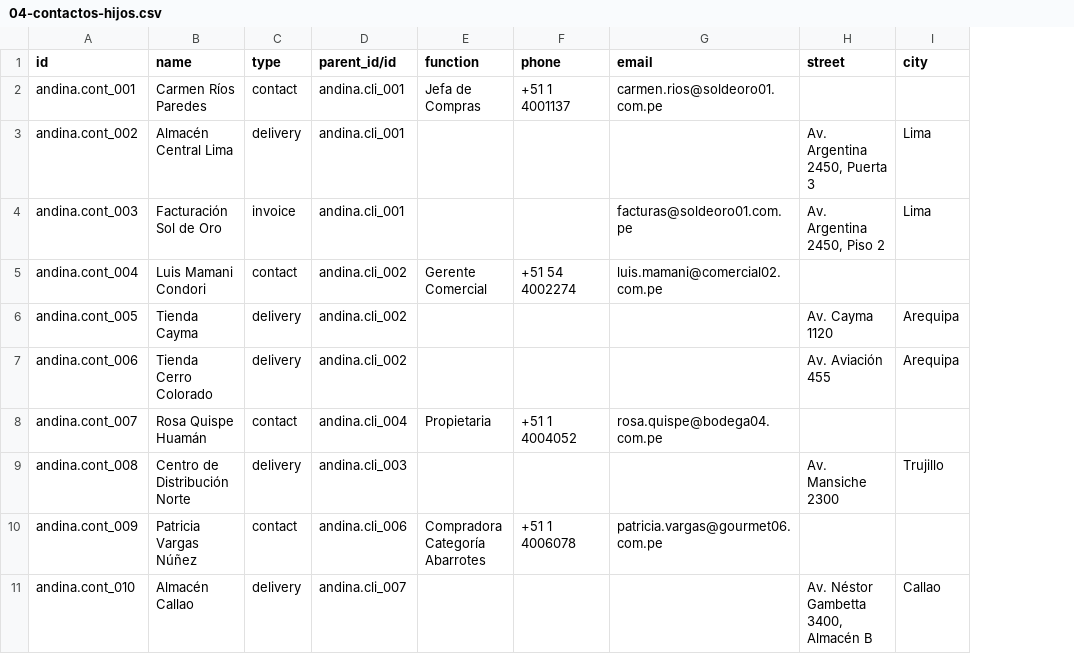
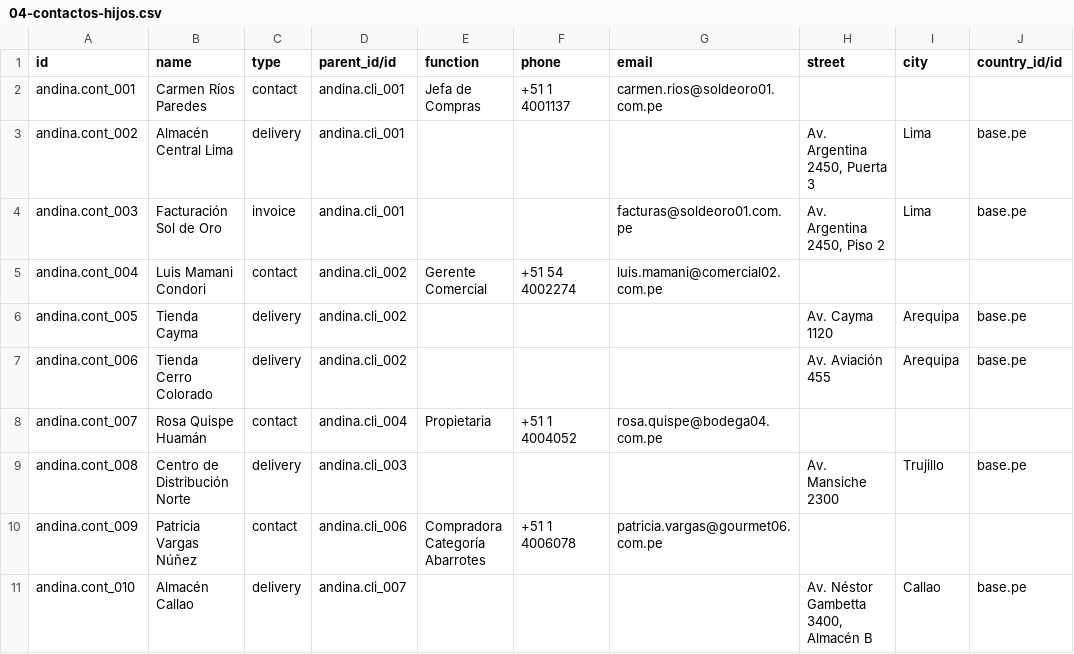
Before and after one commit to olanoit/odoo-functional-consultant, a CSV file: ejemplos/fase-01/datos/04-contactos-hijos.csv, drawn as a sheet; the diff names each change by its address in the sheet, - before the commit and + after, or states it on an @@ line.

```diff
--- a/ejemplos/fase-01/datos/04-contactos-hijos.csv
+++ b/ejemplos/fase-01/datos/04-contactos-hijos.csv
+column J (country_id/id), rows 3-11: base.pe | base.pe |  | base.pe | base.pe |  | base.pe |  | base.pe
```
Also changed, not shown: ejemplos/fase-02/datos/08-plantilla-cotizacion.csv, 11 other files.
